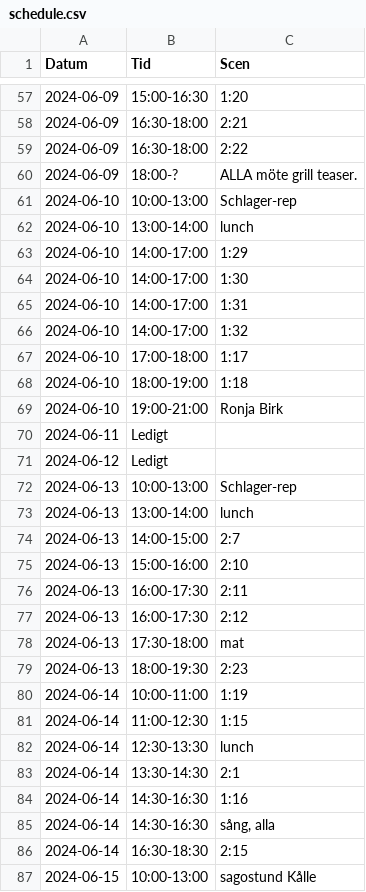
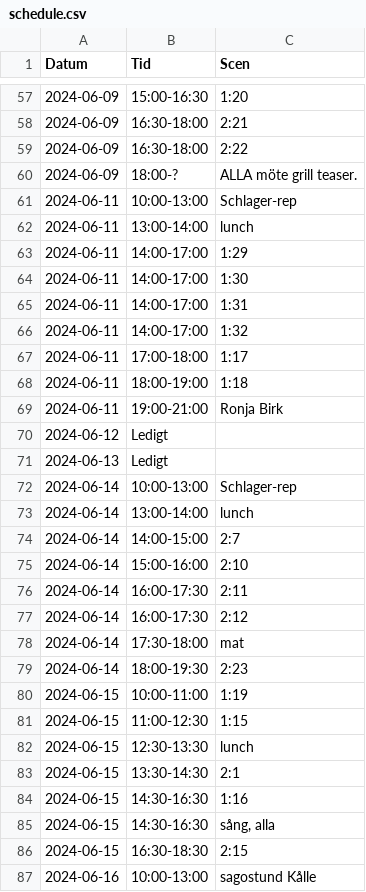
Before and after one commit to frejandreassen/repschema-ronja, a CSV file: schedule.csv, drawn as a sheet; only a part is shown, gaps mark what is left out; the diff covers the shown part only.

Commit message:
Update schedule

```diff
--- a/schedule.csv
+++ b/schedule.csv
@@ -60,28 +60,28 @@ Datum,Tid,Scen
 2024-06-09,18:00-?,ALLA möte grill teaser.
-2024-06-10,10:00-13:00,Schlager-rep
-2024-06-10,13:00-14:00,lunch
-2024-06-10,14:00-17:00,1:29
-2024-06-10,14:00-17:00,1:30
-2024-06-10,14:00-17:00,1:31
-2024-06-10,14:00-17:00,1:32
-2024-06-10,17:00-18:00,1:17
-2024-06-10,18:00-19:00,1:18
-2024-06-10,19:00-21:00,Ronja Birk
-2024-06-11,Ledigt
+2024-06-11,10:00-13:00,Schlager-rep
+2024-06-11,13:00-14:00,lunch
+2024-06-11,14:00-17:00,1:29
+2024-06-11,14:00-17:00,1:30
+2024-06-11,14:00-17:00,1:31
+2024-06-11,14:00-17:00,1:32
+2024-06-11,17:00-18:00,1:17
+2024-06-11,18:00-19:00,1:18
+2024-06-11,19:00-21:00,Ronja Birk
 2024-06-12,Ledigt
-2024-06-13,10:00-13:00,Schlager-rep
-2024-06-13,13:00-14:00,lunch
-2024-06-13,14:00-15:00,2:7
-2024-06-13,15:00-16:00,2:10
-2024-06-13,16:00-17:30,2:11
-2024-06-13,16:00-17:30,2:12
-2024-06-13,17:30-18:00,mat
-2024-06-13,18:00-19:30,2:23
-2024-06-14,10:00-11:00,1:19
-2024-06-14,11:00-12:30,1:15
-2024-06-14,12:30-13:30,lunch
-2024-06-14,13:30-14:30,2:1
-2024-06-14,14:30-16:30,1:16
-2024-06-14,14:30-16:30,"sång, alla"
-2024-06-14,16:30-18:30,2:15
-2024-06-15,10:00-13:00,sagostund Kålle
+2024-06-13,Ledigt
+2024-06-14,10:00-13:00,Schlager-rep
+2024-06-14,13:00-14:00,lunch
+2024-06-14,14:00-15:00,2:7
+2024-06-14,15:00-16:00,2:10
+2024-06-14,16:00-17:30,2:11
+2024-06-14,16:00-17:30,2:12
+2024-06-14,17:30-18:00,mat
+2024-06-14,18:00-19:30,2:23
+2024-06-15,10:00-11:00,1:19
+2024-06-15,11:00-12:30,1:15
+2024-06-15,12:30-13:30,lunch
+2024-06-15,13:30-14:30,2:1
+2024-06-15,14:30-16:30,1:16
+2024-06-15,14:30-16:30,"sång, alla"
+2024-06-15,16:30-18:30,2:15
+2024-06-16,10:00-13:00,sagostund Kålle
```
Also changed, not shown: 4 edited cells elsewhere in this file.
